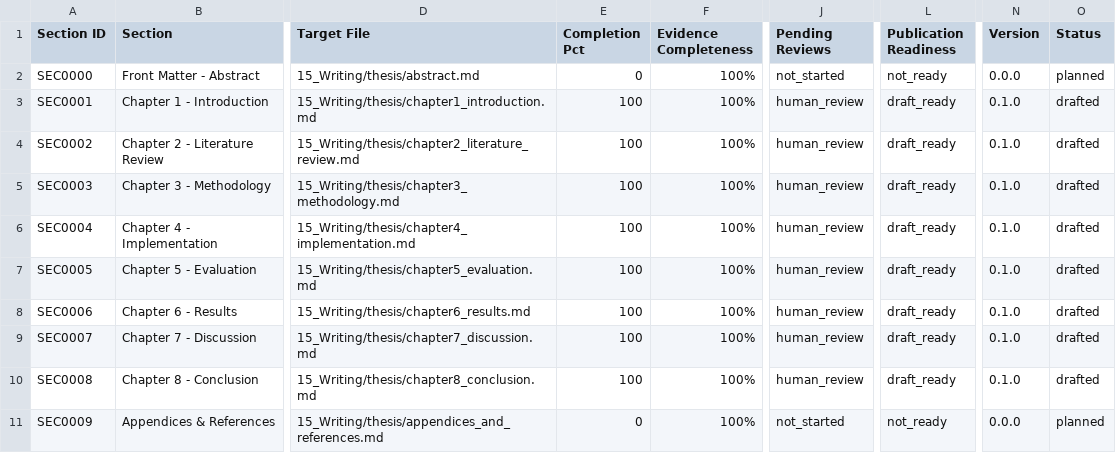
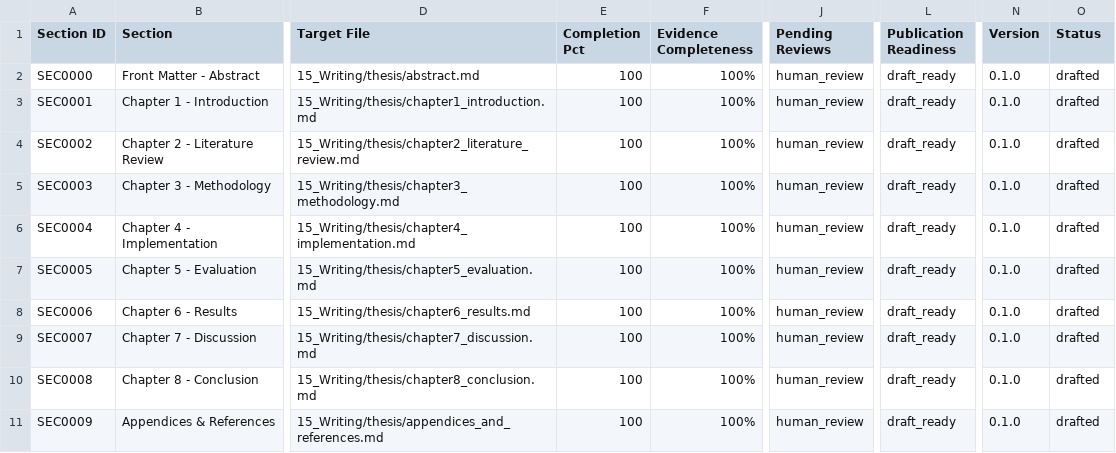
Before and after one commit to isthisdeception/thesis, a CSV file: 15_Writing/shared/writing_progress.csv, drawn as a sheet; only a part is shown, gaps mark what is left out; the diff names each change by its address in the sheet, - before the commit and + after, or states it on an @@ line.

Commit message:
writing: draft thesis abstract and appendices; complete STEP-070

```diff
--- a/15_Writing/shared/writing_progress.csv
+++ b/15_Writing/shared/writing_progress.csv
-E2 (Completion Pct): 0
+E2 (Completion Pct): 100
-J2 (Pending Reviews): not_started
+J2 (Pending Reviews): human_review
-L2 (Publication Readiness): not_ready
+L2 (Publication Readiness): draft_ready
-N2 (Version): 0.0.0
+N2 (Version): 0.1.0
-O2 (Status): planned
+O2 (Status): drafted
-E11 (Completion Pct): 0
+E11 (Completion Pct): 100
-J11 (Pending Reviews): not_started
+J11 (Pending Reviews): human_review
-L11 (Publication Readiness): not_ready
+L11 (Publication Readiness): draft_ready
-N11 (Version): 0.0.0
+N11 (Version): 0.1.0
-O11 (Status): planned
+O11 (Status): drafted
```
Also changed, not shown: 15_Writing/shared/writing_database.csv, 3 other files.
